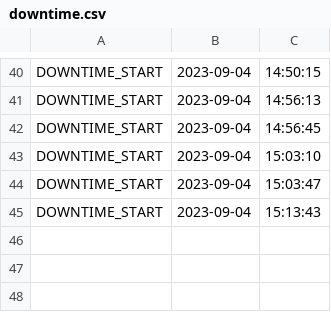
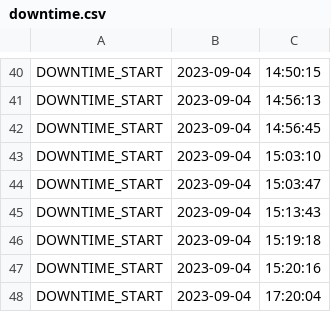
Before and after one commit to Marksuuuu/EEMS_IOT, a CSV file: data/logs/downtime.csv, drawn as a sheet; only a part is shown, gaps mark what is left out.

```diff
--- a/data/logs/downtime.csv
+++ b/data/logs/downtime.csv
@@ -45 +45,4 @@ DOWNTIME_START,2023-09-04,15:03:47
 DOWNTIME_START,2023-09-04,15:13:43
+DOWNTIME_START,2023-09-04,15:19:18
+DOWNTIME_START,2023-09-04,15:20:16
+DOWNTIME_START,2023-09-04,17:20:04
```
Also changed, not shown: 11 other files.
